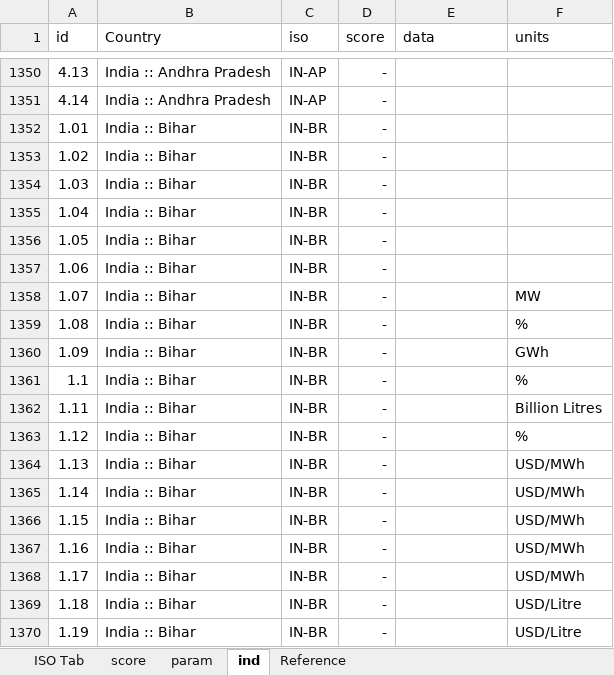
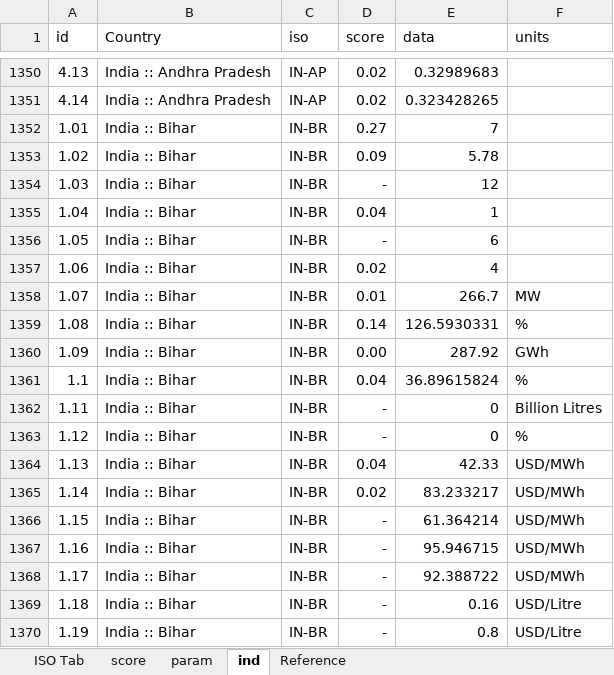
Before and after one commit to developmentseed/climatescope-data, an Excel workbook: source/cs-core/2017.xlsx, sheet ind, drawn as a sheet; only a part is shown, gaps mark what is left out; values as stored, in another font and other column widths than the file's, no borders; charts and pictures not drawn; the diff covers the shown part only; the diff names each change by its address in the sheet, - before the commit and + after, or states it on an @@ line.

Commit message:
Update core data with Indian states

```diff
--- a/source/cs-core/2017.xlsx (sheet ind)
+++ b/source/cs-core/2017.xlsx (sheet ind)
-D1350:D1351 (score): -
+D1350:D1351 (score): 0.02
-E1350 (data): (empty)
+E1350 (data): 0.32989683
-E1351 (data): (empty)
+E1351 (data): 0.323428265
-D1352 (score): -
+D1352 (score): 0.27
-E1352 (data): (empty)
+E1352 (data): 7
-D1353 (score): -
+D1353 (score): 0.09
-E1353 (data): (empty)
+E1353 (data): 5.78
-E1354 (data): (empty)
+E1354 (data): 12
-D1355 (score): -
+D1355 (score): 0.04
-E1355 (data): (empty)
+E1355 (data): 1
-E1356 (data): (empty)
+E1356 (data): 6
-D1357 (score): -
+D1357 (score): 0.02
-E1357 (data): (empty)
+E1357 (data): 4
-D1358 (score): -
+D1358 (score): 0.01
-E1358 (data): (empty)
+E1358 (data): 266.7
-D1359 (score): -
+D1359 (score): 0.14
-E1359 (data): (empty)
+E1359 (data): 126.5930331
-D1360 (score): -
+D1360 (score): 0.00
-E1360 (data): (empty)
+E1360 (data): 287.92
-D1361 (score): -
+D1361 (score): 0.04
-E1361 (data): (empty)
+E1361 (data): 36.89615824
-E1362:E1363 (data): (empty)
+E1362:E1363 (data): 0
-D1364 (score): -
+D1364 (score): 0.04
-E1364 (data): (empty)
+E1364 (data): 42.33
-D1365 (score): -
+D1365 (score): 0.02
-E1365 (data): (empty)
+E1365 (data): 83.233217
-E1366 (data): (empty)
+E1366 (data): 61.364214
-E1367 (data): (empty)
+E1367 (data): 95.946715
-E1368 (data): (empty)
+E1368 (data): 92.388722
-E1369 (data): (empty)
+E1369 (data): 0.16
-E1370 (data): (empty)
+E1370 (data): 0.8
```
Also changed, not shown: 22 added rows, 22 removed rows and 676 edited cells elsewhere in this sheet, sheet param, sheet score, sheet Reference, formulas that keep their value, charts or pictures.
